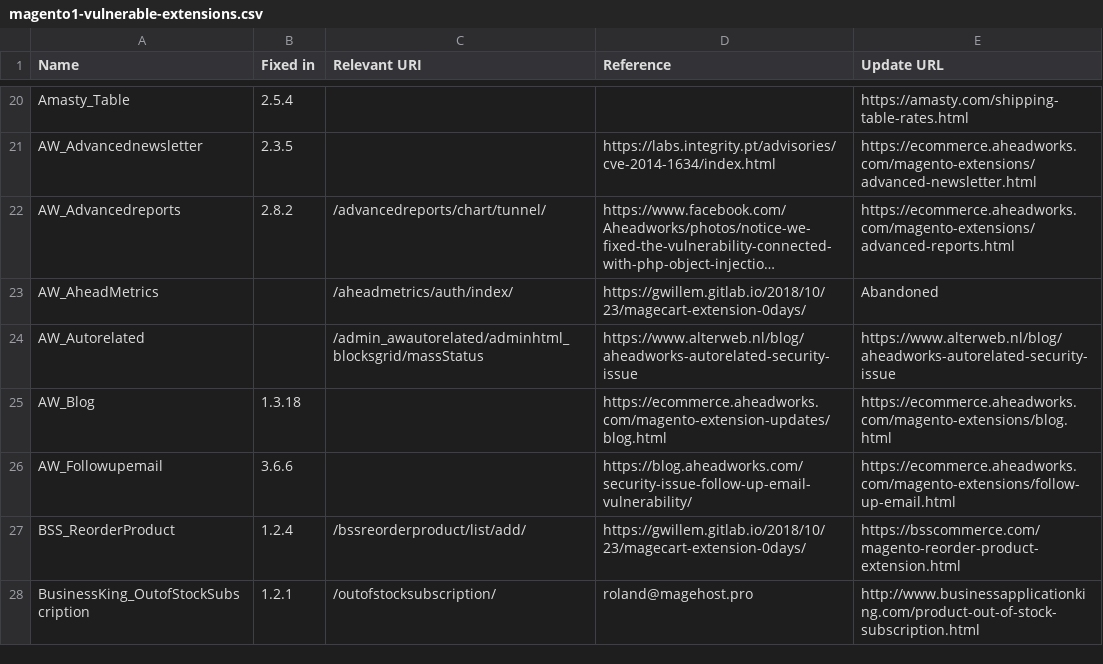
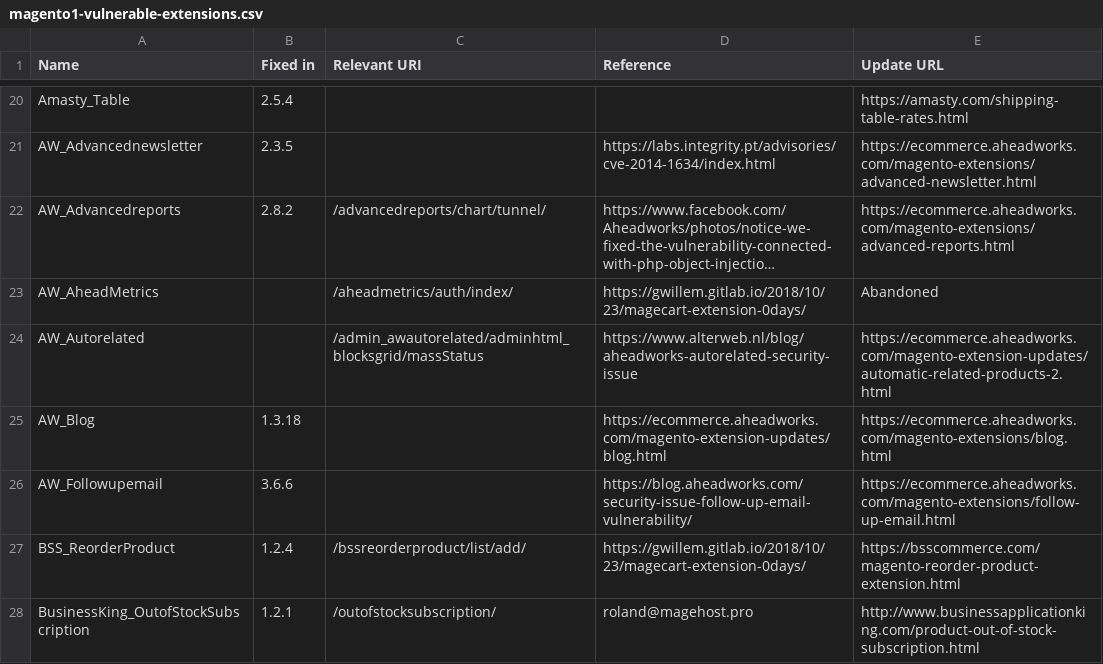
Before and after one commit to sansecio/magevulndb, a CSV file: magento1-vulnerable-extensions.csv, drawn as a sheet; only a part is shown, gaps mark what is left out; long unchanged cells end in …; the diff names each change by its address in the sheet, - before the commit and + after, or states it on an @@ line.

Commit message:
Added url of product page

```diff
--- a/magento1-vulnerable-extensions.csv
+++ b/magento1-vulnerable-extensions.csv
-E24 (Update URL): https://www.alterweb.nl/blog/aheadworks-autorelated-security-issue
+E24 (Update URL): https://ecommerce.aheadworks.com/magento-extension-updates/automatic-related-products-2.html
```
